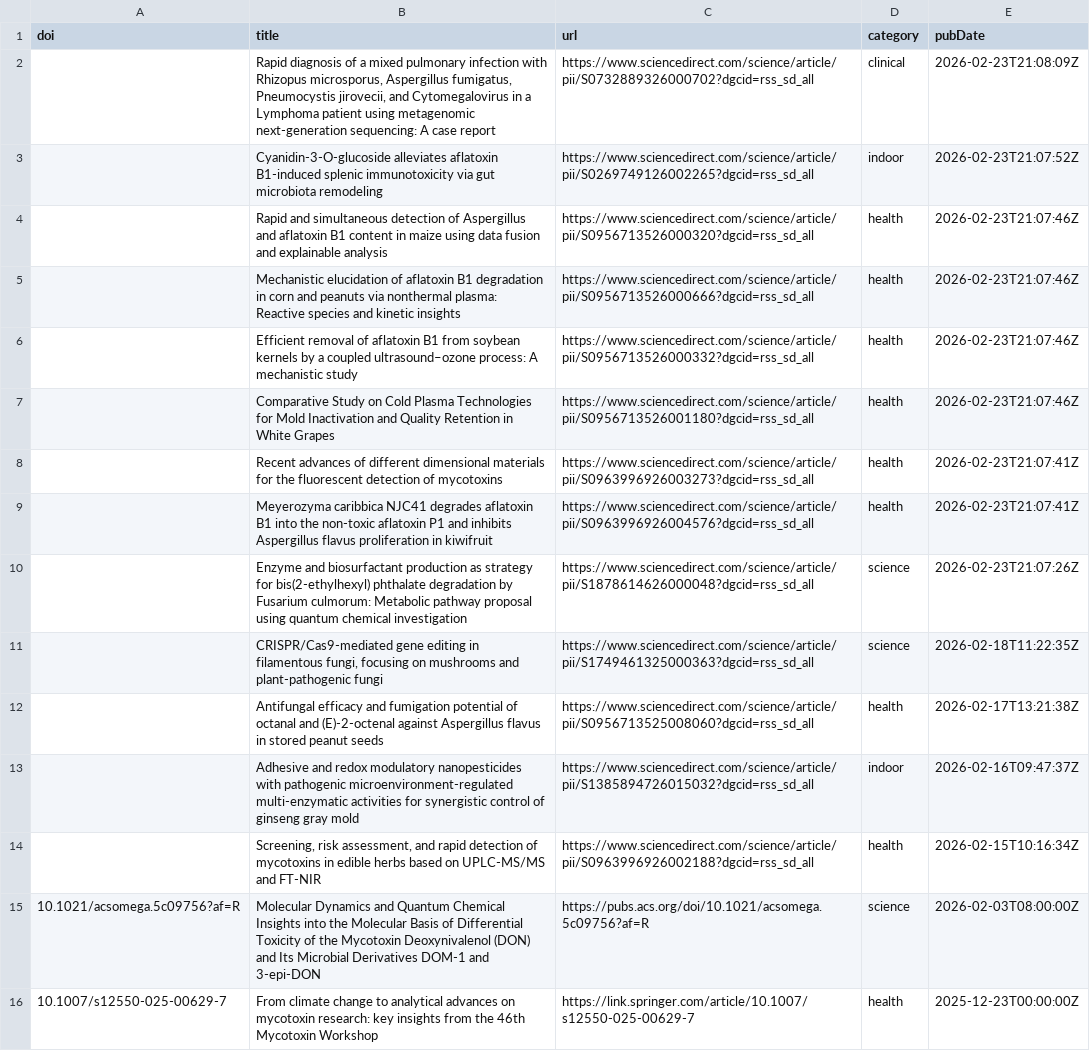
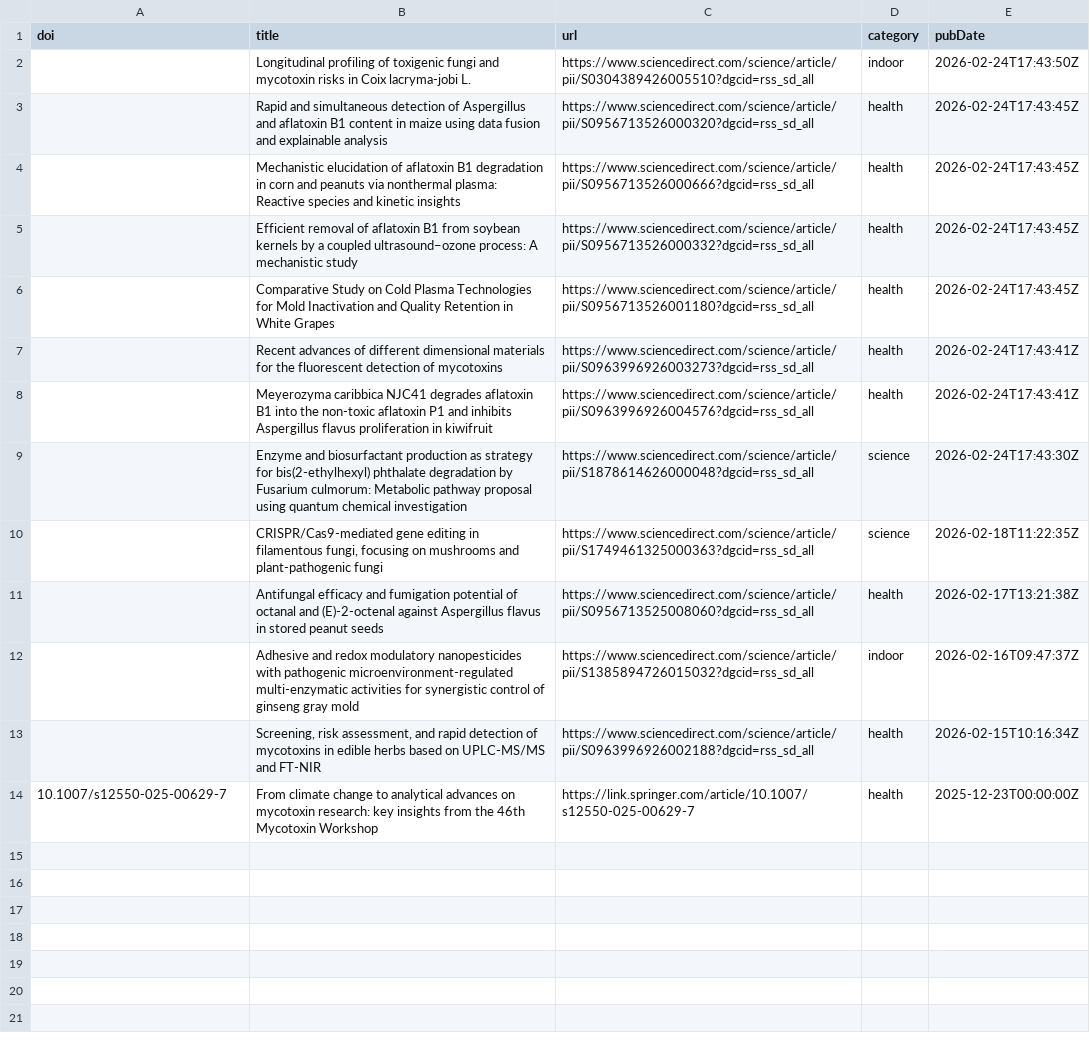
Before and after one commit to jamiejcross/planetmould, a CSV file: missing_abstracts.csv, drawn as a sheet.

```diff
--- a/missing_abstracts.csv
+++ b/missing_abstracts.csv
@@ -1,11 +1,10 @@
 doi,title,url,category,pubDate
-,"Rapid diagnosis of a mixed pulmonary infection with Rhizopus microsporus, Aspergillus fumigatus, Pneumocystis jirovecii, and Cytomegalovirus in a Lymphoma patient using metagenomic next-generation sequencing: A case report",https://www.sciencedirect.com/science/article/pii/S0732889326000702?dgcid=rss_sd_all,clinical,2026-02-23T21:08:09Z
-,Cyanidin-3-O-glucoside alleviates aflatoxin B1-induced splenic immunotoxicity via gut microbiota remodeling,https://www.sciencedirect.com/science/article/pii/S0269749126002265?dgcid=rss_sd_all,indoor,2026-02-23T21:07:52Z
-,Rapid and simultaneous detection of Aspergillus and aflatoxin B1 content in maize using data fusion and explainable analysis,https://www.sciencedirect.com/science/article/pii/S0956713526000320?dgcid=rss_sd_all,health,2026-02-23T21:07:46Z
-,Mechanistic elucidation of aflatoxin B1 degradation in corn and peanuts via nonthermal plasma: Reactive species and kinetic insights,https://www.sciencedirect.com/science/article/pii/S0956713526000666?dgcid=rss_sd_all,health,2026-02-23T21:07:46Z
-,Efficient removal of aflatoxin B1 from soybean kernels by a coupled ultrasound–ozone process: A mechanistic study,https://www.sciencedirect.com/science/article/pii/S0956713526000332?dgcid=rss_sd_all,health,2026-02-23T21:07:46Z
-,Comparative Study on Cold Plasma Technologies for Mold Inactivation and Quality Retention in White Grapes,https://www.sciencedirect.com/science/article/pii/S0956713526001180?dgcid=rss_sd_all,health,2026-02-23T21:07:46Z
-,Recent advances of different dimensional materials for the fluorescent detection of mycotoxins,https://www.sciencedirect.com/science/article/pii/S0963996926003273?dgcid=rss_sd_all,health,2026-02-23T21:07:41Z
-,Meyerozyma caribbica NJC41 degrades aflatoxin B1 into the non-toxic aflatoxin P1 and inhibits Aspergillus flavus proliferation in kiwifruit,https://www.sciencedirect.com/science/article/pii/S0963996926004576?dgcid=rss_sd_all,health,2026-02-23T21:07:41Z
-,Enzyme and biosurfactant production as strategy for bis(2-ethylhexyl) phthalate degradation by Fusarium culmorum: Metabolic pathway proposal using quantum chemical investigation,https://www.sciencedirect.com/science/article/pii/S1878614626000048?dgcid=rss_sd_all,science,2026-02-23T21:07:26Z
+,Longitudinal profiling of toxigenic fungi and mycotoxin risks in Coix lacryma-jobi L.,https://www.sciencedirect.com/science/article/pii/S0304389426005510?dgcid=rss_sd_all,indoor,2026-02-24T17:43:50Z
+,Rapid and simultaneous detection of Aspergillus and aflatoxin B1 content in maize using data fusion and explainable analysis,https://www.sciencedirect.com/science/article/pii/S0956713526000320?dgcid=rss_sd_all,health,2026-02-24T17:43:45Z
+,Mechanistic elucidation of aflatoxin B1 degradation in corn and peanuts via nonthermal plasma: Reactive species and kinetic insights,https://www.sciencedirect.com/science/article/pii/S0956713526000666?dgcid=rss_sd_all,health,2026-02-24T17:43:45Z
+,Efficient removal of aflatoxin B1 from soybean kernels by a coupled ultrasound–ozone process: A mechanistic study,https://www.sciencedirect.com/science/article/pii/S0956713526000332?dgcid=rss_sd_all,health,2026-02-24T17:43:45Z
+,Comparative Study on Cold Plasma Technologies for Mold Inactivation and Quality Retention in White Grapes,https://www.sciencedirect.com/science/article/pii/S0956713526001180?dgcid=rss_sd_all,health,2026-02-24T17:43:45Z
+,Recent advances of different dimensional materials for the fluorescent detection of mycotoxins,https://www.sciencedirect.com/science/article/pii/S0963996926003273?dgcid=rss_sd_all,health,2026-02-24T17:43:41Z
+,Meyerozyma caribbica NJC41 degrades aflatoxin B1 into the non-toxic aflatoxin P1 and inhibits Aspergillus flavus proliferation in kiwifruit,https://www.sciencedirect.com/science/article/pii/S0963996926004576?dgcid=rss_sd_all,health,2026-02-24T17:43:41Z
+,Enzyme and biosurfactant production as strategy for bis(2-ethylhexyl) phthalate degradation by Fusarium culmorum: Metabolic pathway proposal using quantum chemical investigation,https://www.sciencedirect.com/science/article/pii/S1878614626000048?dgcid=rss_sd_all,science,2026-02-24T17:43:30Z
 ,"CRISPR/Cas9-mediated gene editing in filamentous fungi, focusing on mushrooms and plant-pathogenic fungi",https://www.sciencedirect.com/science/article/pii/S1749461325000363?dgcid=rss_sd_all,science,2026-02-18T11:22:35Z
@@ -14,3 +13,2 @@ doi,title,url,category,pubDate
 ,"Screening, risk assessment, and rapid detection of mycotoxins in edible herbs based on UPLC-MS/MS and FT-NIR",https://www.sciencedirect.com/science/article/pii/S0963996926002188?dgcid=rss_sd_all,health,2026-02-15T10:16:34Z
-10.1021/acsomega.5c09756?af=R,Molecular Dynamics and Quantum Chemical Insights into the Molecular Basis of Differential Toxicity of the Mycotoxin Deoxynivalenol (DON) and Its Microbial Derivatives DOM-1 and 3-epi-DON,https://pubs.acs.org/doi/10.1021/acsomega.5c09756?af=R,science,2026-02-03T08:00:00Z
 10.1007/s12550-025-00629-7,From climate change to analytical advances on mycotoxin research: key insights from the 46th Mycotoxin Workshop,https://link.springer.com/article/10.1007/s12550-025-00629-7,health,2025-12-23T00:00:00Z
```
Also changed, not shown: 4 other files.
